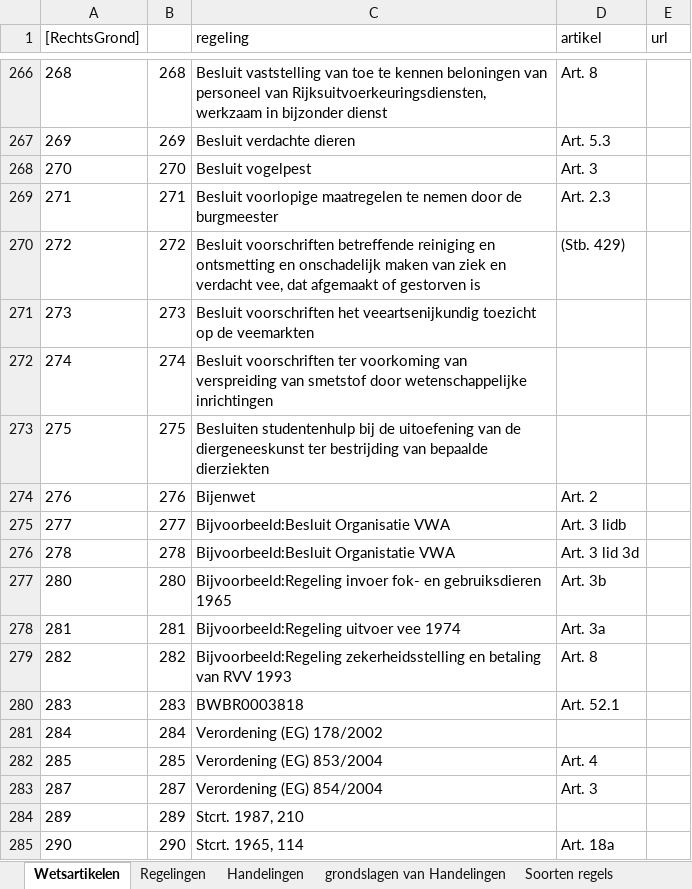
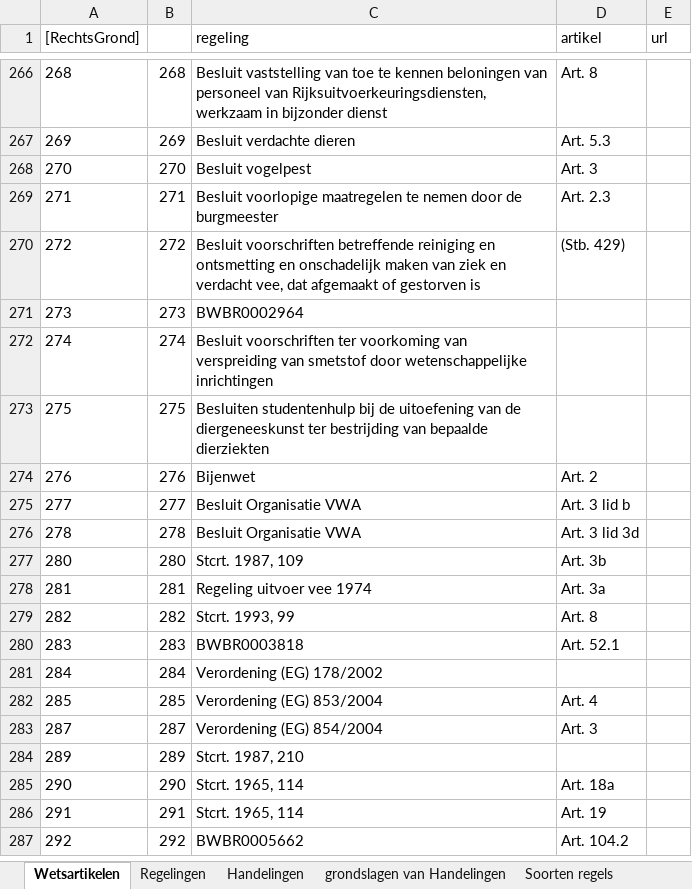
Before and after one commit to AmpersandTarski/ampersand-models, an Excel workbook: Blik/grondslagen.xlsx, sheet Wetsartikelen, drawn as a sheet; only a part is shown, gaps mark what is left out; the shorter side is filled out with more unchanged rows; values as stored, in another font and other column widths than the file's, no borders; the diff names each change by its address in the sheet, - before the commit and + after, or states it on an @@ line.

```diff
--- a/Blik/grondslagen.xlsx (sheet Wetsartikelen)
+++ b/Blik/grondslagen.xlsx (sheet Wetsartikelen)
-C271 (regeling): Besluit voorschriften het veeartsenijkundig toezicht op de veemarkten
+C271 (regeling): BWBR0002964
-C275 (regeling): Bijvoorbeeld:Besluit Organisatie VWA
+C275 (regeling): Besluit Organisatie VWA
-D275 (artikel): Art. 3 lidb
+D275 (artikel): Art. 3 lid b
-C276 (regeling): Bijvoorbeeld:Besluit Organistatie VWA
+C276 (regeling): Besluit Organisatie VWA
-C277 (regeling): Bijvoorbeeld:Regeling invoer fok- en gebruiksdieren 1965
+C277 (regeling): Stcrt. 1987, 109
-C278 (regeling): Bijvoorbeeld:Regeling uitvoer vee 1974
+C278 (regeling): Regeling uitvoer vee 1974
-C279 (regeling): Bijvoorbeeld:Regeling zekerheidsstelling en betaling van RVV 1993
+C279 (regeling): Stcrt. 1993, 99
```
Also changed, not shown: sheet Regelingen, sheet Handelingen, Blik/ProductCodes.xlsx.
